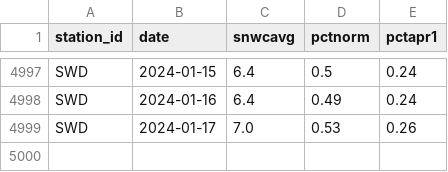
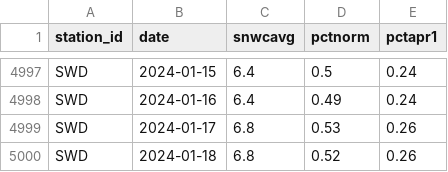
Before and after one commit to datadesk/california-drought-scrapers, a CSV file: data/raw/snow/statewide-timeseries.csv, drawn as a sheet; only a part is shown, gaps mark what is left out.

```diff
--- a/data/raw/snow/statewide-timeseries.csv
+++ b/data/raw/snow/statewide-timeseries.csv
@@ -4998,2 +4998,3 @@ SWD,2024-01-15,6.4,0.5,0.24
 SWD,2024-01-16,6.4,0.49,0.24
-SWD,2024-01-17,7.0,0.53,0.26
+SWD,2024-01-17,6.8,0.53,0.26
+SWD,2024-01-18,6.8,0.52,0.26
```
Also changed, not shown: data/processed/snow/normal-swc.csv, data/raw/snow/statewide-normals.csv.
